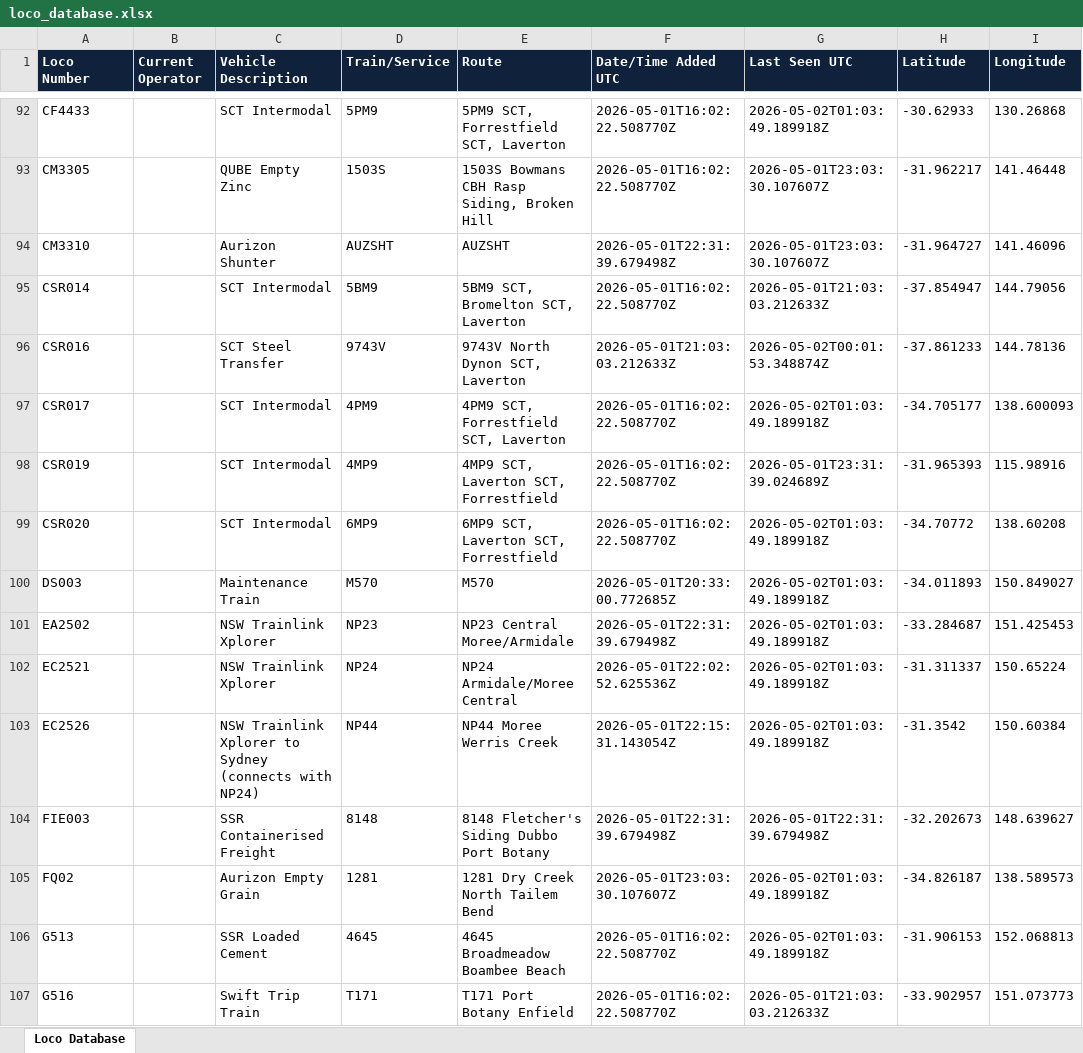
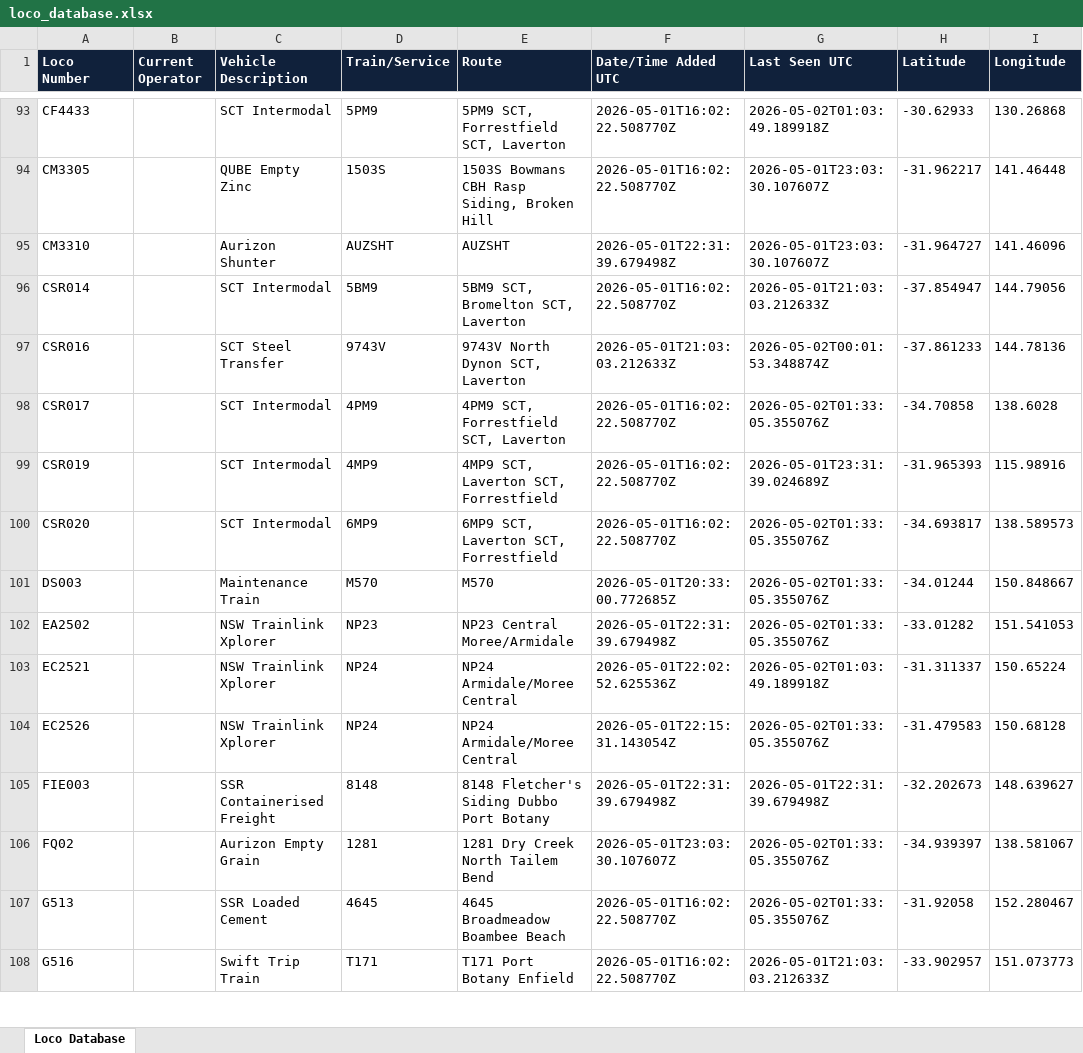
Before and after one commit to grahame21/railops-backend, an Excel workbook: static/downloads/loco_database.xlsx, sheet Loco Database, drawn as a sheet; only a part is shown, gaps mark what is left out; values as stored, in another font and other column widths than the file's, no borders; addresses are those after the commit; the diff covers the shown part only; the diff names each change by its address in the sheet, - before the commit and + after, or states it on an @@ line.

Commit message:
Update RailOps database files - 2026-05-02 01:33:05 UTC

```diff
--- a/static/downloads/loco_database.xlsx (sheet Loco Database)
+++ b/static/downloads/loco_database.xlsx (sheet Loco Database)
-G98 (Last Seen UTC): 2026-05-02T01:03:49.189918Z
+G98 (Last Seen UTC): 2026-05-02T01:33:05.355076Z
-H98 (Latitude): -34.705177
+H98 (Latitude): -34.70858
-I98 (Longitude): 138.600093
+I98 (Longitude): 138.6028
-G100:G102 (Last Seen UTC): 2026-05-02T01:03:49.189918Z
+G100:G102 (Last Seen UTC): 2026-05-02T01:33:05.355076Z
-H100 (Latitude): -34.70772
+H100 (Latitude): -34.693817
-I100 (Longitude): 138.60208
+I100 (Longitude): 138.589573
-H101 (Latitude): -34.011893
+H101 (Latitude): -34.01244
-I101 (Longitude): 150.849027
+I101 (Longitude): 150.848667
-H102 (Latitude): -33.284687
+H102 (Latitude): -33.01282
-I102 (Longitude): 151.425453
+I102 (Longitude): 151.541053
-C104 (Vehicle Description): NSW Trainlink Xplorer to Sydney (connects with NP24)
+C104 (Vehicle Description): NSW Trainlink Xplorer
-D104 (Train/Service): NP44
+D104 (Train/Service): NP24
-E104 (Route): NP44 Moree Werris Creek
+E104 (Route): NP24 Armidale/Moree Central
-G104 (Last Seen UTC): 2026-05-02T01:03:49.189918Z
+G104 (Last Seen UTC): 2026-05-02T01:33:05.355076Z
-H104 (Latitude): -31.3542
+H104 (Latitude): -31.479583
-I104 (Longitude): 150.60384
+I104 (Longitude): 150.68128
-G106:G107 (Last Seen UTC): 2026-05-02T01:03:49.189918Z
+G106:G107 (Last Seen UTC): 2026-05-02T01:33:05.355076Z
-H106 (Latitude): -34.826187
+H106 (Latitude): -34.939397
-I106 (Longitude): 138.589573
+I106 (Longitude): 138.581067
-H107 (Latitude): -31.906153
+H107 (Latitude): -31.92058
-I107 (Longitude): 152.068813
+I107 (Longitude): 152.280467
```
Also changed, not shown: 6 added rows and 387 edited cells elsewhere in this sheet, static/downloads/loco_numbers_only.xlsx, 11 other files.
